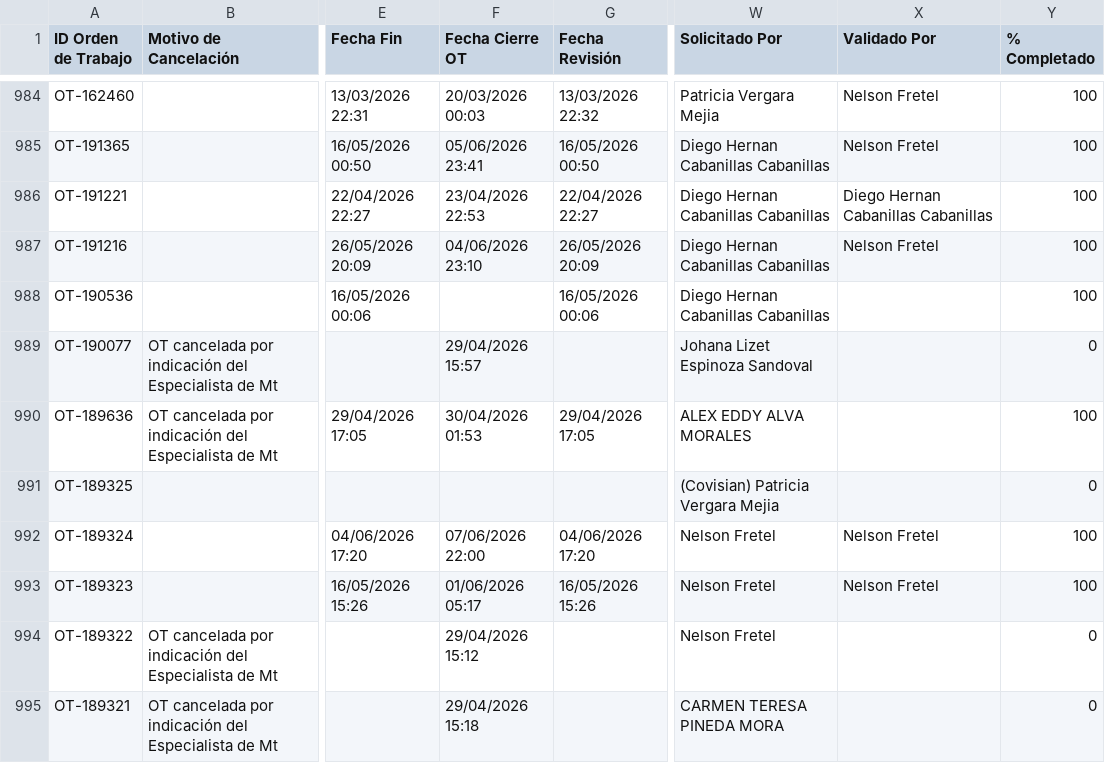
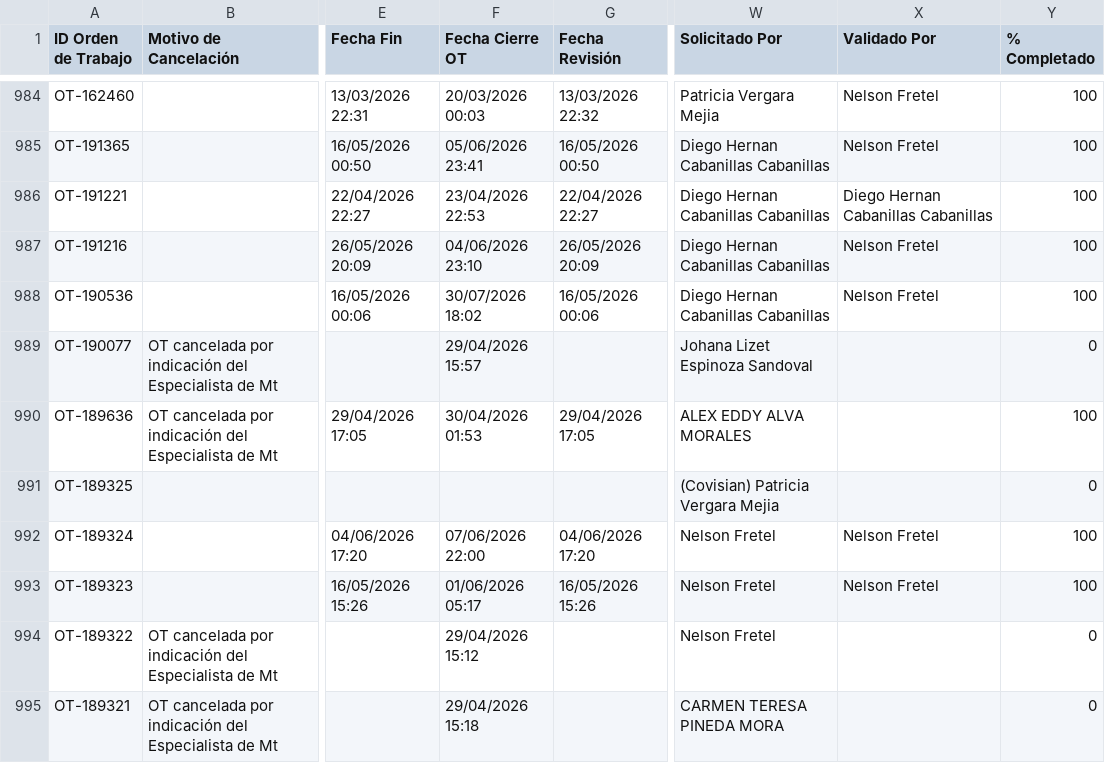
Before and after one commit to Andres-St1/fracttal-ots, a CSV file: OTs_Fracttal.csv, drawn as a sheet; only a part is shown, gaps mark what is left out; the diff names each change by its address in the sheet, - before the commit and + after, or states it on an @@ line.

```diff
--- a/OTs_Fracttal.csv
+++ b/OTs_Fracttal.csv
-F988 (Fecha Cierre OT): (empty)
+F988 (Fecha Cierre OT): 30/07/2026 18:02
-X988 (Validado Por): (empty)
+X988 (Validado Por): Nelson Fretel
```
